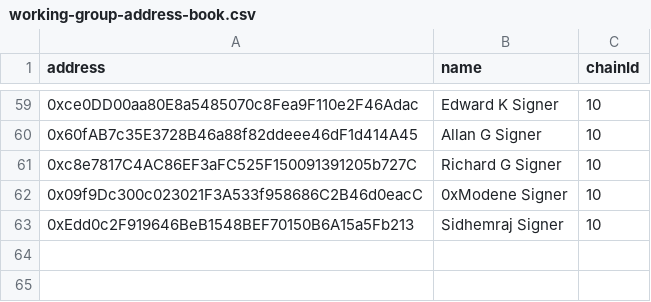
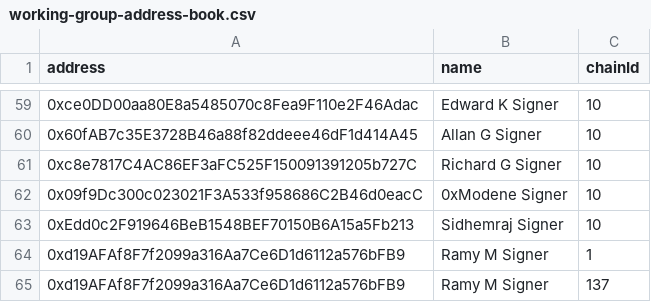
Before and after one commit to IndexCoop/address-book, a CSV file: working-group-address-book.csv, drawn as a sheet; only a part is shown, gaps mark what is left out; the diff names each change by its address in the sheet, - before the commit and + after, or states it on an @@ line.

Commit message:
add ramy

```diff
--- a/working-group-address-book.csv
+++ b/working-group-address-book.csv
+row 64: 0xd19AFAf8F7f2099a316Aa7Ce6D1d6112a576bFB9 | Ramy M Signer | 1
+row 65: 0xd19AFAf8F7f2099a316Aa7Ce6D1d6112a576bFB9 | Ramy M Signer | 137
```
